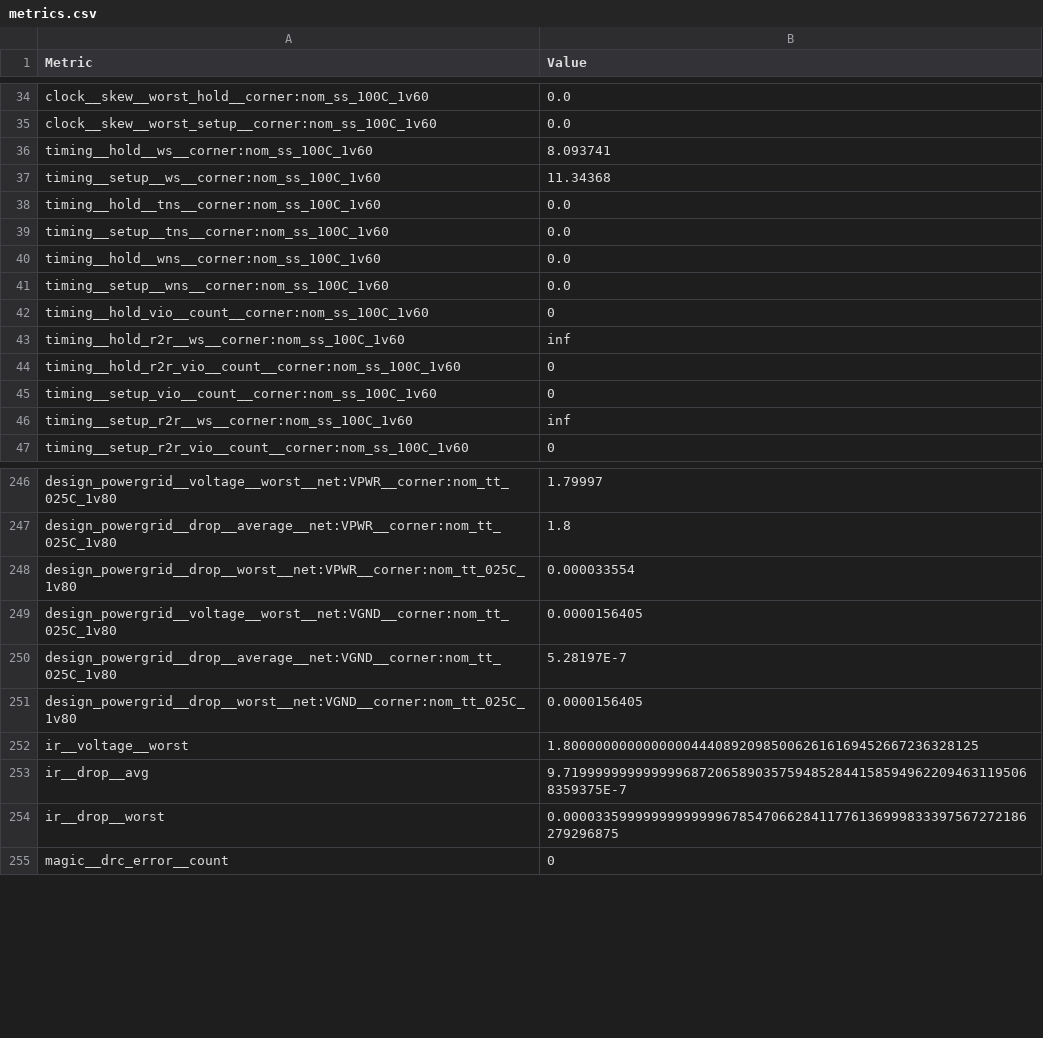
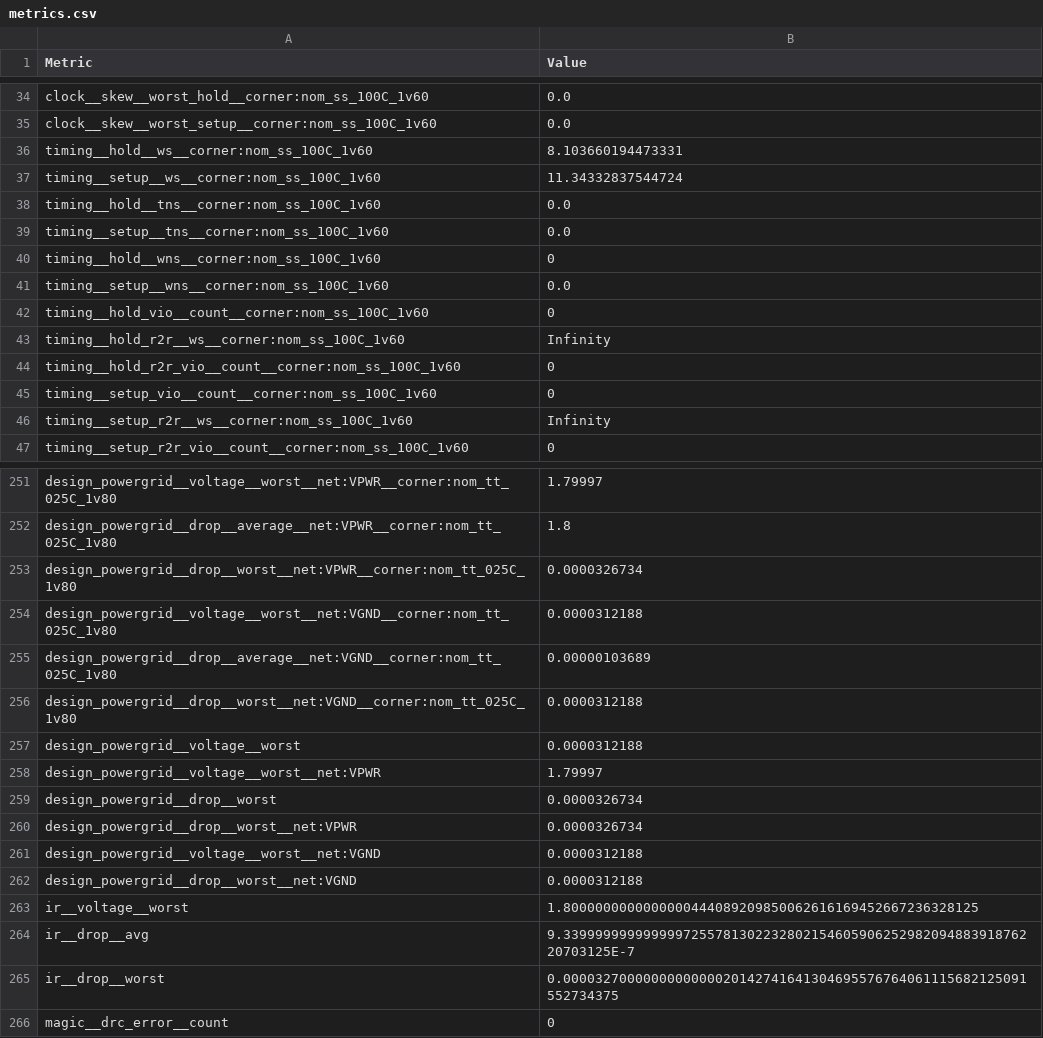
Before and after one commit to krisjdev/tinytapeout-sky-25a, a CSV file: projects/tt_um_chip_rom/stats/metrics.csv, drawn as a sheet; only a part is shown, gaps mark what is left out; the diff covers the shown part only.

Commit message:
feat: update project tt_um_chip_rom from TinyTapeout/tt-chip-rom
Commit: bb743722e70e5313617c15b7d6f487745634a0fa
Workflow: https://github.com/TinyTapeout/tt-chip-rom/actions/runs/13097696590

```diff
--- a/projects/tt_um_chip_rom/stats/metrics.csv
+++ b/projects/tt_um_chip_rom/stats/metrics.csv
@@ -35,13 +35,13 @@ clock__skew__worst_hold__corner:nom_ss_100C_1v60,0.0
 clock__skew__worst_setup__corner:nom_ss_100C_1v60,0.0
-timing__hold__ws__corner:nom_ss_100C_1v60,8.093741
-timing__setup__ws__corner:nom_ss_100C_1v60,11.34368
+timing__hold__ws__corner:nom_ss_100C_1v60,8.103660194473331
+timing__setup__ws__corner:nom_ss_100C_1v60,11.34332837544724
 timing__hold__tns__corner:nom_ss_100C_1v60,0.0
 timing__setup__tns__corner:nom_ss_100C_1v60,0.0
-timing__hold__wns__corner:nom_ss_100C_1v60,0.0
+timing__hold__wns__corner:nom_ss_100C_1v60,0
 timing__setup__wns__corner:nom_ss_100C_1v60,0.0
 timing__hold_vio__count__corner:nom_ss_100C_1v60,0
-timing__hold_r2r__ws__corner:nom_ss_100C_1v60,inf
+timing__hold_r2r__ws__corner:nom_ss_100C_1v60,Infinity
 timing__hold_r2r_vio__count__corner:nom_ss_100C_1v60,0
 timing__setup_vio__count__corner:nom_ss_100C_1v60,0
-timing__setup_r2r__ws__corner:nom_ss_100C_1v60,inf
+timing__setup_r2r__ws__corner:nom_ss_100C_1v60,Infinity
 timing__setup_r2r_vio__count__corner:nom_ss_100C_1v60,0
@@ -247,9 +252,15 @@ design_powergrid__voltage__worst__net:VPWR__corner:nom_tt_025C_1v80,1.79997
 design_powergrid__drop__average__net:VPWR__corner:nom_tt_025C_1v80,1.8
-design_powergrid__drop__worst__net:VPWR__corner:nom_tt_025C_1v80,0.000033554
-design_powergrid__voltage__worst__net:VGND__corner:nom_tt_025C_1v80,0.0000156405
-design_powergrid__drop__average__net:VGND__corner:nom_tt_025C_1v80,5.28197E-7
-design_powergrid__drop__worst__net:VGND__corner:nom_tt_025C_1v80,0.0000156405
+design_powergrid__drop__worst__net:VPWR__corner:nom_tt_025C_1v80,0.0000326734
+design_powergrid__voltage__worst__net:VGND__corner:nom_tt_025C_1v80,0.0000312188
+design_powergrid__drop__average__net:VGND__corner:nom_tt_025C_1v80,0.00000103689
+design_powergrid__drop__worst__net:VGND__corner:nom_tt_025C_1v80,0.0000312188
+design_powergrid__voltage__worst,0.0000312188
+design_powergrid__voltage__worst__net:VPWR,1.79997
+design_powergrid__drop__worst,0.0000326734
+design_powergrid__drop__worst__net:VPWR,0.0000326734
+design_powergrid__voltage__worst__net:VGND,0.0000312188
+design_powergrid__drop__worst__net:VGND,0.0000312188
 ir__voltage__worst,1.8000000000000000444089209850062616169452667236328125
-ir__drop__avg,9.71999999999999968720658903575948528441585949622094631195068359375E-7
-ir__drop__worst,0.0000335999999999999967854706628411776136999833397567272186279296875
+ir__drop__avg,9.339999999999999725578130223280215460590625298209488391876220703125E-7
+ir__drop__worst,0.0000327000000000000020142741641304695576764061115682125091552734375
 magic__drc_error__count,0
```
Also changed, not shown: 5 added rows, 2 moved rows and 62 edited cells elsewhere in this file, 3 other files.
